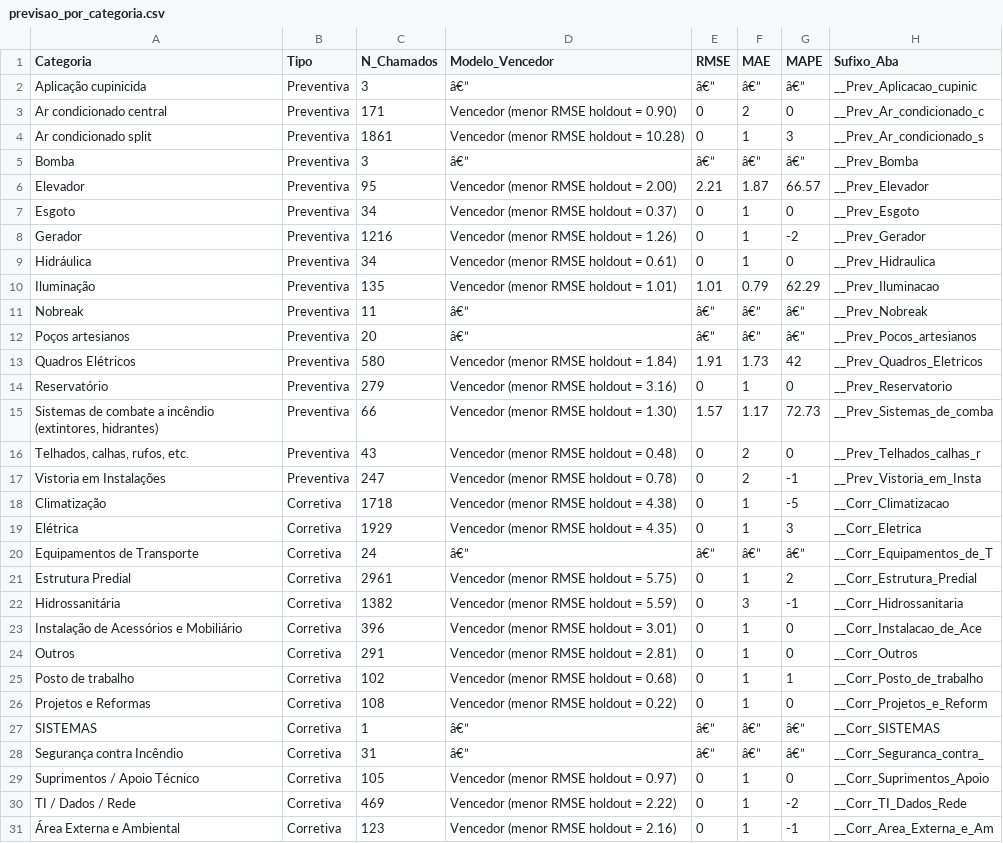
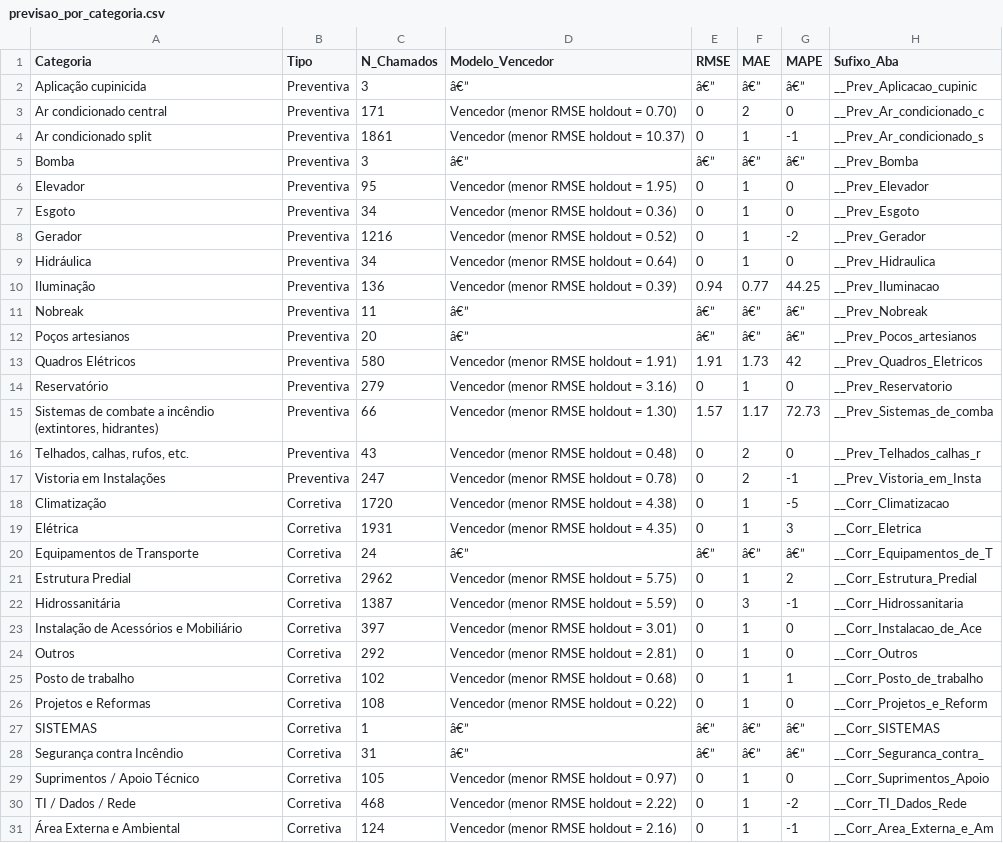
Before and after one commit to adinailson88/malha-previsao-chamados, a CSV file: dados_csv/previsao_por_categoria.csv, drawn as a sheet.

```diff
--- a/dados_csv/previsao_por_categoria.csv
+++ b/dados_csv/previsao_por_categoria.csv
@@ -2,13 +2,13 @@
 Aplicação cupinicida,Preventiva,3,â€”,â€”,â€”,â€”,__Prev_Aplicacao_cupinic
-Ar condicionado central,Preventiva,171,Vencedor (menor RMSE holdout = 0.90),0,2,0,__Prev_Ar_condicionado_c
-Ar condicionado split,Preventiva,1861,Vencedor (menor RMSE holdout = 10.28),0,1,3,__Prev_Ar_condicionado_s
+Ar condicionado central,Preventiva,171,Vencedor (menor RMSE holdout = 0.70),0,2,0,__Prev_Ar_condicionado_c
+Ar condicionado split,Preventiva,1861,Vencedor (menor RMSE holdout = 10.37),0,1,-1,__Prev_Ar_condicionado_s
 Bomba,Preventiva,3,â€”,â€”,â€”,â€”,__Prev_Bomba
-Elevador,Preventiva,95,Vencedor (menor RMSE holdout = 2.00),2.21,1.87,66.57,__Prev_Elevador
-Esgoto,Preventiva,34,Vencedor (menor RMSE holdout = 0.37),0,1,0,__Prev_Esgoto
-Gerador,Preventiva,1216,Vencedor (menor RMSE holdout = 1.26),0,1,-2,__Prev_Gerador
-Hidráulica,Preventiva,34,Vencedor (menor RMSE holdout = 0.61),0,1,0,__Prev_Hidraulica
-Iluminação,Preventiva,135,Vencedor (menor RMSE holdout = 1.01),1.01,0.79,62.29,__Prev_Iluminacao
+Elevador,Preventiva,95,Vencedor (menor RMSE holdout = 1.95),0,1,0,__Prev_Elevador
+Esgoto,Preventiva,34,Vencedor (menor RMSE holdout = 0.36),0,1,0,__Prev_Esgoto
+Gerador,Preventiva,1216,Vencedor (menor RMSE holdout = 0.52),0,1,-2,__Prev_Gerador
+Hidráulica,Preventiva,34,Vencedor (menor RMSE holdout = 0.64),0,1,0,__Prev_Hidraulica
+Iluminação,Preventiva,136,Vencedor (menor RMSE holdout = 0.39),0.94,0.77,44.25,__Prev_Iluminacao
 Nobreak,Preventiva,11,â€”,â€”,â€”,â€”,__Prev_Nobreak
 Poços artesianos,Preventiva,20,â€”,â€”,â€”,â€”,__Prev_Pocos_artesianos
-Quadros Elétricos,Preventiva,580,Vencedor (menor RMSE holdout = 1.84),1.91,1.73,42,__Prev_Quadros_Eletricos
+Quadros Elétricos,Preventiva,580,Vencedor (menor RMSE holdout = 1.91),1.91,1.73,42,__Prev_Quadros_Eletricos
 Reservatório,Preventiva,279,Vencedor (menor RMSE holdout = 3.16),0,1,0,__Prev_Reservatorio
@@ -17,9 +17,9 @@ Reservatório,Preventiva,279,Vencedor (menor RMSE holdout = 3.16),0,1,0,__Prev_R
 Vistoria em Instalações,Preventiva,247,Vencedor (menor RMSE holdout = 0.78),0,2,-1,__Prev_Vistoria_em_Insta
-Climatização,Corretiva,1718,Vencedor (menor RMSE holdout = 4.38),0,1,-5,__Corr_Climatizacao
-Elétrica,Corretiva,1929,Vencedor (menor RMSE holdout = 4.35),0,1,3,__Corr_Eletrica
+Climatização,Corretiva,1720,Vencedor (menor RMSE holdout = 4.38),0,1,-5,__Corr_Climatizacao
+Elétrica,Corretiva,1931,Vencedor (menor RMSE holdout = 4.35),0,1,3,__Corr_Eletrica
 Equipamentos de Transporte,Corretiva,24,â€”,â€”,â€”,â€”,__Corr_Equipamentos_de_T
-Estrutura Predial,Corretiva,2961,Vencedor (menor RMSE holdout = 5.75),0,1,2,__Corr_Estrutura_Predial
-Hidrossanitária,Corretiva,1382,Vencedor (menor RMSE holdout = 5.59),0,3,-1,__Corr_Hidrossanitaria
-Instalação de Acessórios e Mobiliário,Corretiva,396,Vencedor (menor RMSE holdout = 3.01),0,1,0,__Corr_Instalacao_de_Ace
-Outros,Corretiva,291,Vencedor (menor RMSE holdout = 2.81),0,1,0,__Corr_Outros
+Estrutura Predial,Corretiva,2962,Vencedor (menor RMSE holdout = 5.75),0,1,2,__Corr_Estrutura_Predial
+Hidrossanitária,Corretiva,1387,Vencedor (menor RMSE holdout = 5.59),0,3,-1,__Corr_Hidrossanitaria
+Instalação de Acessórios e Mobiliário,Corretiva,397,Vencedor (menor RMSE holdout = 3.01),0,1,0,__Corr_Instalacao_de_Ace
+Outros,Corretiva,292,Vencedor (menor RMSE holdout = 2.81),0,1,0,__Corr_Outros
 Posto de trabalho,Corretiva,102,Vencedor (menor RMSE holdout = 0.68),0,1,1,__Corr_Posto_de_trabalho
@@ -29,3 +29,3 @@ Segurança contra Incêndio,Corretiva,31,â€”,â€”,â€”,â€”,__C
 Suprimentos / Apoio Técnico,Corretiva,105,Vencedor (menor RMSE holdout = 0.97),0,1,0,__Corr_Suprimentos_Apoio
-TI / Dados / Rede,Corretiva,469,Vencedor (menor RMSE holdout = 2.22),0,1,-2,__Corr_TI_Dados_Rede
-Área Externa e Ambiental,Corretiva,123,Vencedor (menor RMSE holdout = 2.16),0,1,-1,__Corr_Area_Externa_e_Am
+TI / Dados / Rede,Corretiva,468,Vencedor (menor RMSE holdout = 2.22),0,1,-2,__Corr_TI_Dados_Rede
+Área Externa e Ambiental,Corretiva,124,Vencedor (menor RMSE holdout = 2.16),0,1,-1,__Corr_Area_Externa_e_Am
```
Also changed, not shown: dados_csv/contexto_sazonal.csv, dados_csv/previsao_crps_multicriterio.csv, 18 other files.
